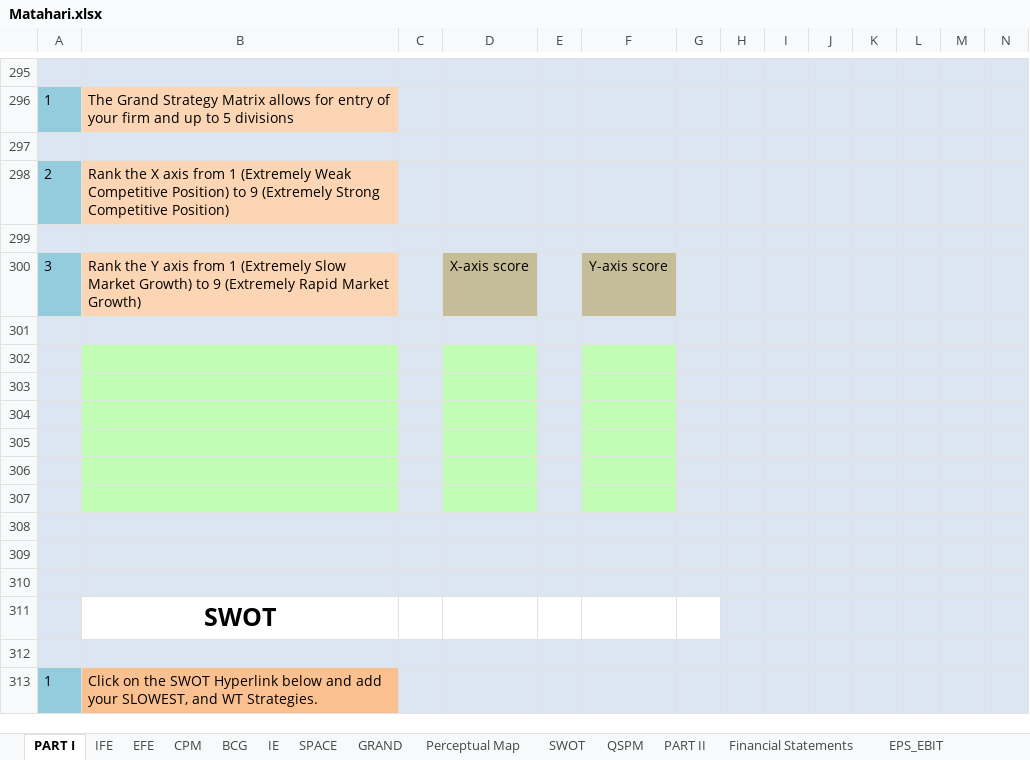
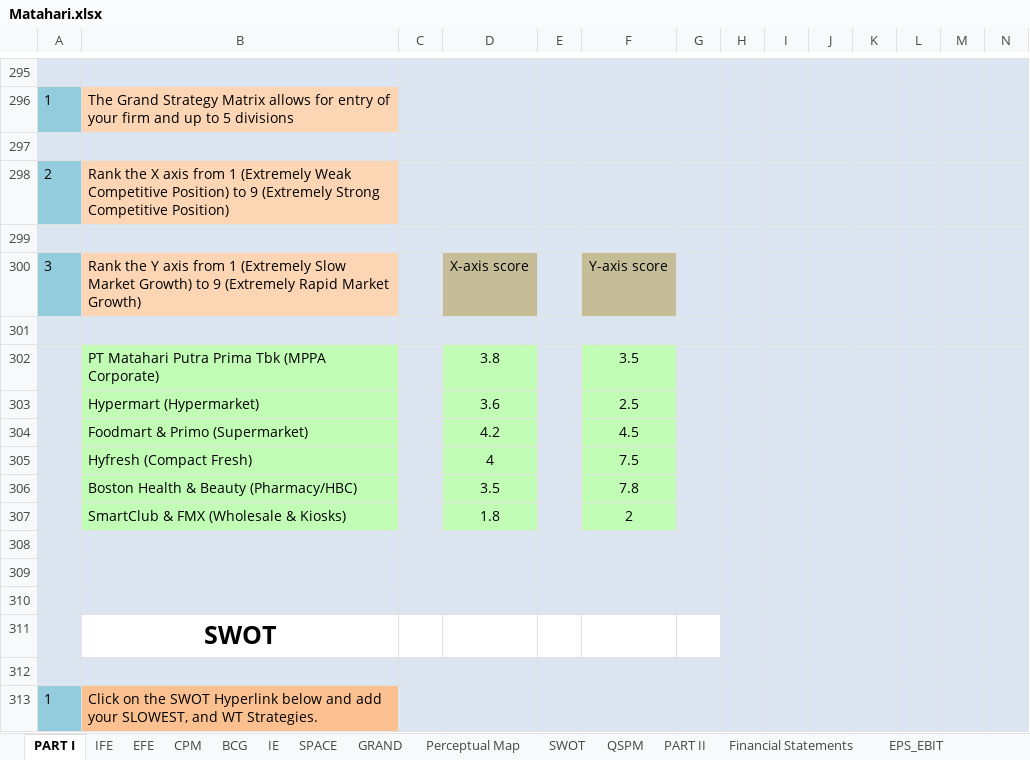
Before and after one commit to faglyramschie7/group7portfolio, an Excel workbook: Matahari.xlsx, sheet PART I, drawn as a sheet; only a part is shown, gaps mark what is left out; values as stored, in another font and other column widths than the file's, no borders; rows hold the shown columns only; the diff names each change by its address in the sheet, - before the commit and + after, or states it on an @@ line.

Commit message:
Implement Slide 28 Grand Strategy Matrix (GSM) and update Sheet GRAND in Matahari.xlsx

```diff
--- a/Matahari.xlsx (sheet PART I)
+++ b/Matahari.xlsx (sheet PART I)
-row 302: (empty)
+row 302:  | PT Matahari Putra Prima Tbk (MPPA Corporate) |  | 3.8 |  | 3.5
-row 303: (empty)
+row 303:  | Hypermart (Hypermarket) |  | 3.6 |  | 2.5
-row 304: (empty)
+row 304:  | Foodmart & Primo (Supermarket) |  | 4.2 |  | 4.5
-row 305: (empty)
+row 305:  | Hyfresh (Compact Fresh) |  | 4 |  | 7.5
-row 306: (empty)
+row 306:  | Boston Health & Beauty (Pharmacy/HBC) |  | 3.5 |  | 7.8
-row 307: (empty)
+row 307:  | SmartClub & FMX (Wholesale & Kiosks) |  | 1.8 |  | 2
```
Also changed, not shown: 2 other files.
